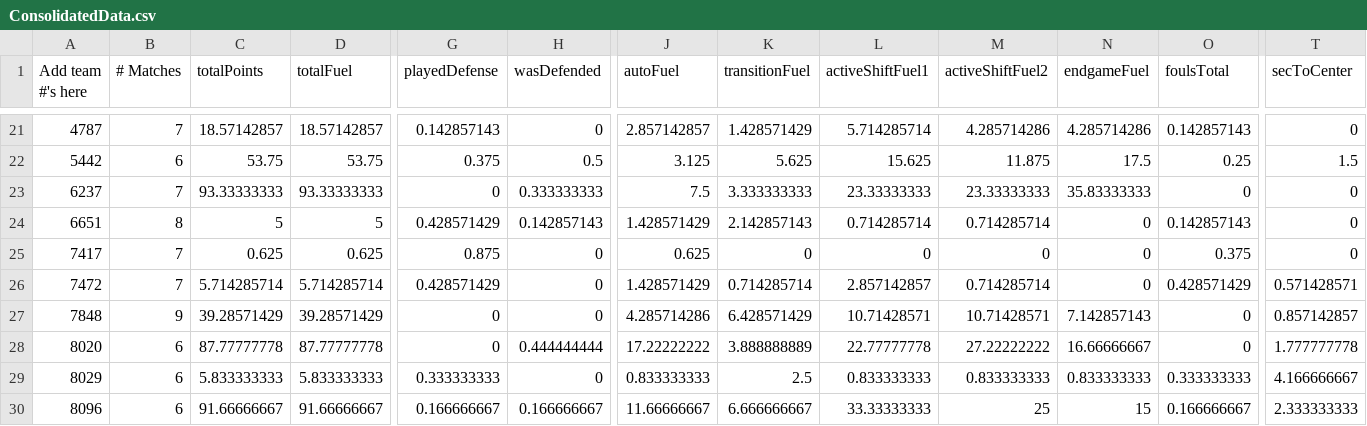
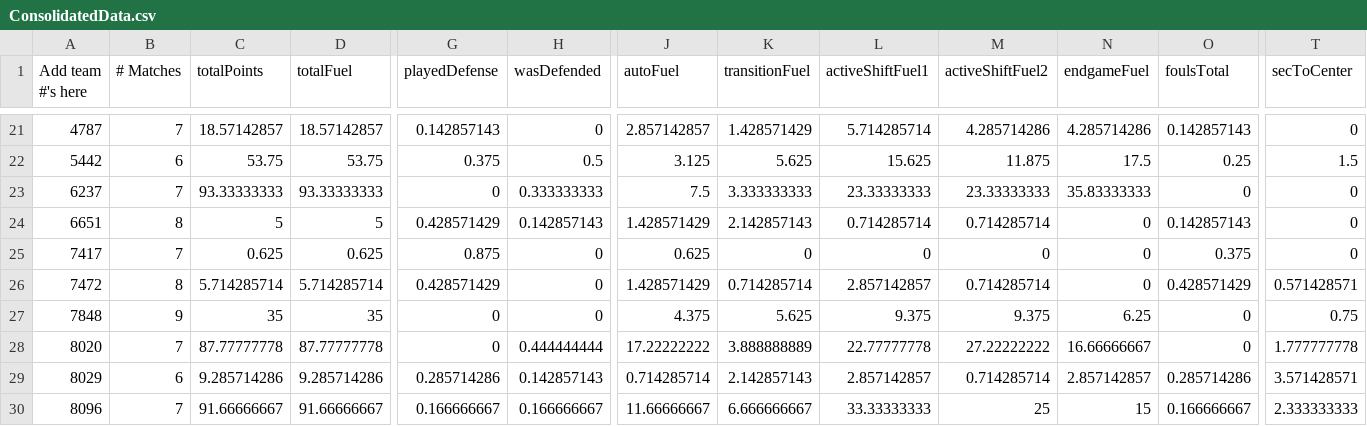
Before and after one commit to btmartin/btmartin.github.io, a CSV file: Scouting/ConsolidatedData.csv, drawn as a sheet; only a part is shown, gaps mark what is left out; the diff covers the shown part only; the diff names each change by its address in the sheet, - before the commit and + after, or states it on an @@ line.

```diff
--- a/Scouting/ConsolidatedData.csv
+++ b/Scouting/ConsolidatedData.csv
-B26 (# Matches): 7
+B26 (# Matches): 8
-C27 (totalPoints): 39.28571429
+C27 (totalPoints): 35
-D27 (totalFuel): 39.28571429
+D27 (totalFuel): 35
-J27 (autoFuel): 4.285714286
+J27 (autoFuel): 4.375
-K27 (transitionFuel): 6.428571429
+K27 (transitionFuel): 5.625
-L27 (activeShiftFuel1): 10.71428571
+L27 (activeShiftFuel1): 9.375
-M27 (activeShiftFuel2): 10.71428571
+M27 (activeShiftFuel2): 9.375
-N27 (endgameFuel): 7.142857143
+N27 (endgameFuel): 6.25
-T27 (secToCenter): 0.857142857
+T27 (secToCenter): 0.75
-B28 (# Matches): 6
+B28 (# Matches): 7
-C29 (totalPoints): 5.833333333
+C29 (totalPoints): 9.285714286
-D29 (totalFuel): 5.833333333
+D29 (totalFuel): 9.285714286
-G29 (playedDefense): 0.333333333
+G29 (playedDefense): 0.285714286
-H29 (wasDefended): 0
+H29 (wasDefended): 0.142857143
-J29 (autoFuel): 0.833333333
+J29 (autoFuel): 0.714285714
-K29 (transitionFuel): 2.5
+K29 (transitionFuel): 2.142857143
-L29 (activeShiftFuel1): 0.833333333
+L29 (activeShiftFuel1): 2.857142857
-M29 (activeShiftFuel2): 0.833333333
+M29 (activeShiftFuel2): 0.714285714
-N29 (endgameFuel): 0.833333333
+N29 (endgameFuel): 2.857142857
-O29 (foulsTotal): 0.333333333
+O29 (foulsTotal): 0.285714286
-T29 (secToCenter): 4.166666667
+T29 (secToCenter): 3.571428571
-B30 (# Matches): 6
+B30 (# Matches): 7
```
Also changed, not shown: 36 edited cells elsewhere in this file, Scouting/ScoutingData.csv.
